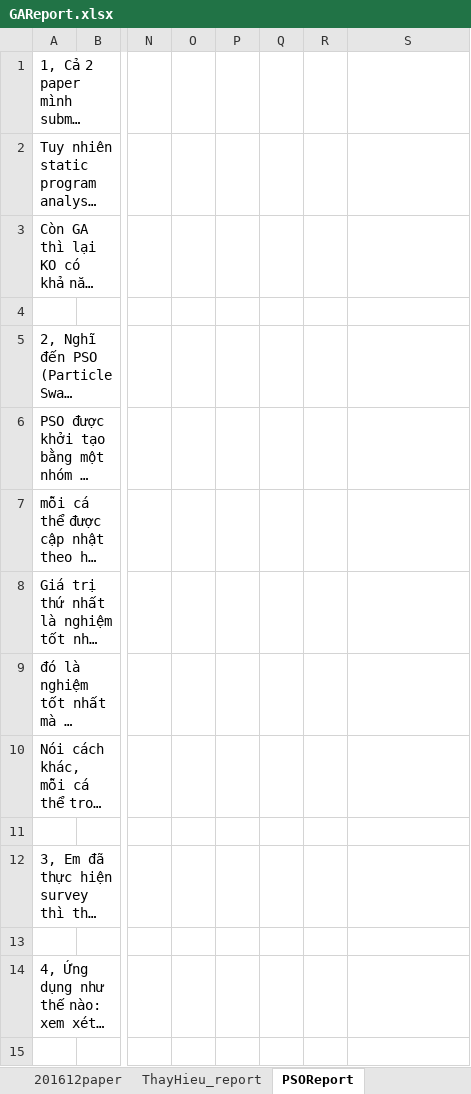
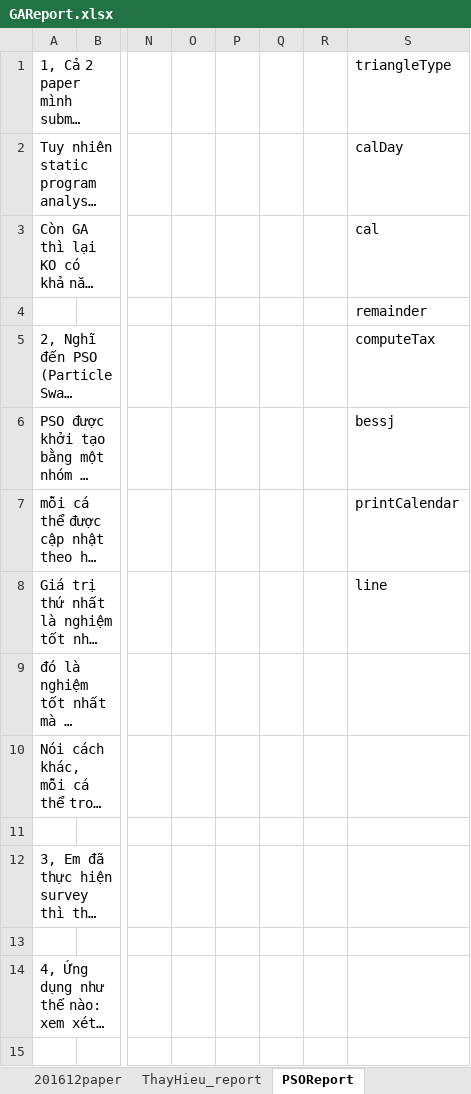
Before and after one commit to dinhngocthi/GAsource, an Excel workbook: CFT4CUnitSrc/src/report/GAReport.xlsx, sheet PSOReport, drawn as a sheet; only a part is shown, gaps mark what is left out; long unchanged cells end in …; values as stored, in another font and other column widths than the file's, no borders; the diff names each change by its address in the sheet, - before the commit and + after, or states it on an @@ line.

```diff
--- a/CFT4CUnitSrc/src/report/GAReport.xlsx (sheet PSOReport)
+++ b/CFT4CUnitSrc/src/report/GAReport.xlsx (sheet PSOReport)
-S1: (empty)
+S1: triangleType
-S2: (empty)
+S2: calDay
-S3: (empty)
+S3: cal
-S4: (empty)
+S4: remainder
-S5: (empty)
+S5: computeTax
-S6: (empty)
+S6: bessj
-S7: (empty)
+S7: printCalendar
-S8: (empty)
+S8: line
```
